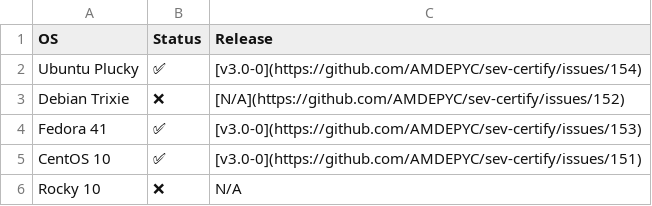
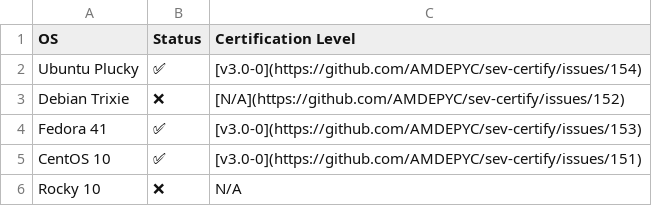
Before and after one commit to amd-aliem/snpcert, a CSV file: cert-matrix/cert-matrix.csv, drawn as a sheet.

Commit message:
certs: update matrix

```diff
--- a/cert-matrix/cert-matrix.csv
+++ b/cert-matrix/cert-matrix.csv
@@ -1,2 +1,2 @@
-OS, Status, Release
+OS, Status, Certification Level
 Ubuntu Plucky, ✅, [v3.0-0](https://github.com/AMDEPYC/sev-certify/issues/154)
```
